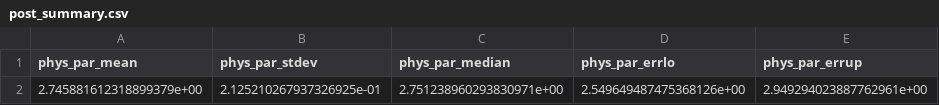
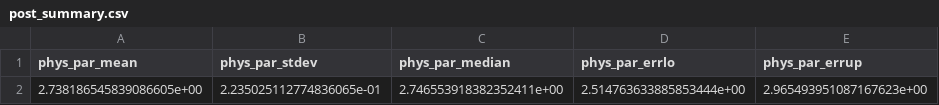
Before and after one commit to bjornah/LightcurveFitting, a CSV file: chains/info/post_summary.csv, drawn as a sheet; removed rows and columns are numbered as before the commit, all else as after; the diff names each change by its address in the sheet, - before the commit and + after, or states it on an @@ line.

```diff
--- a/chains/info/post_summary.csv
+++ b/chains/info/post_summary.csv
-row 2: 2.745881612318899379e+00 | 2.125210267937326925e-01 | 2.751238960293830971e+00 | 2.549649487475368126e+00 | 2.949294023887762961e+00
+row 2: 2.738186545839086605e+00 | 2.235025112774836065e-01 | 2.746553918382352411e+00 | 2.514763633885853444e+00 | 2.965493951087167623e+00
```
Also changed, not shown: 9 other files.
